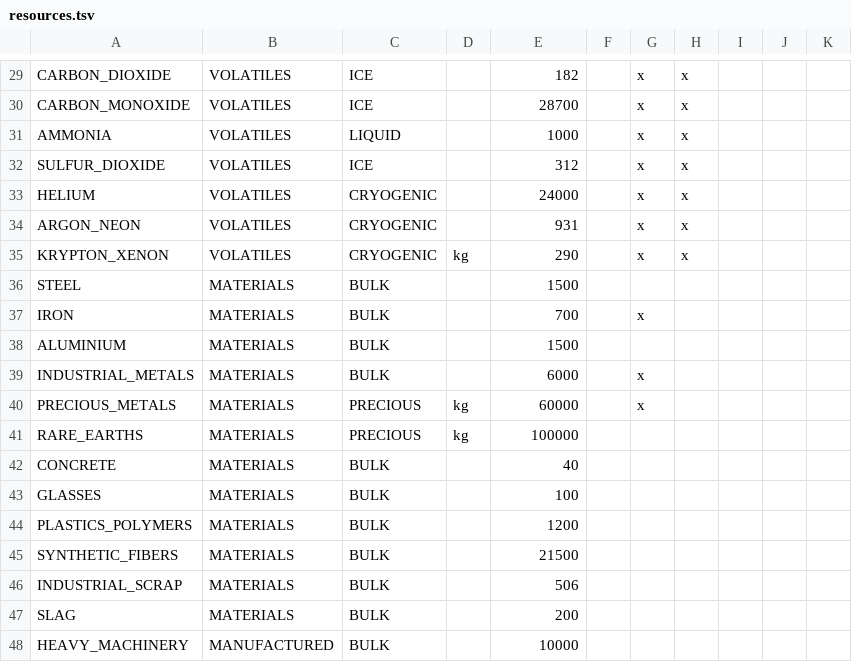
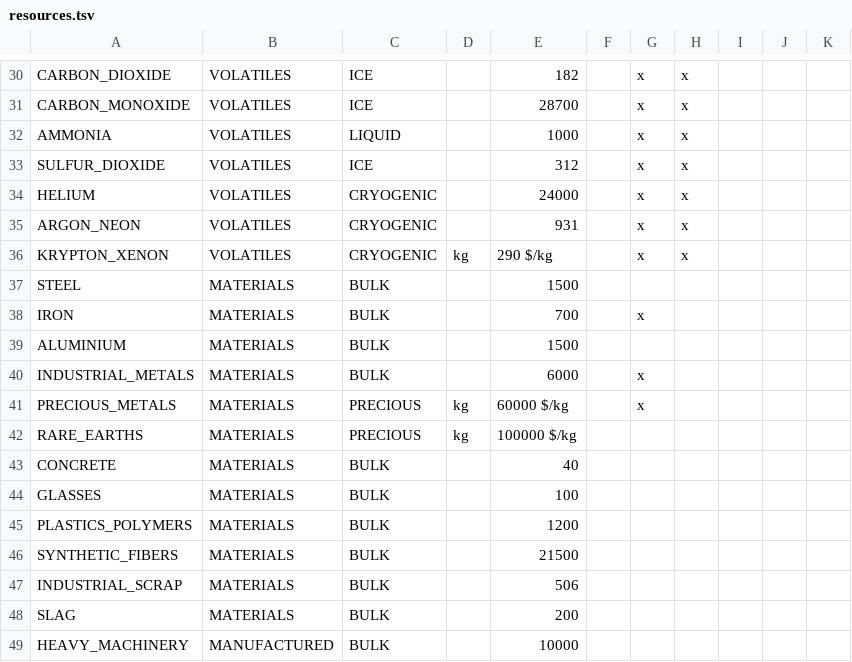
Before and after one commit to t2civ/astropolis_sdk, a TSV file: public/data/tables/resources.tsv, drawn as a sheet; only a part is shown, gaps mark what is left out; the diff covers the shown part only.

```diff
--- a/public/data/tables/resources.tsv
+++ b/public/data/tables/resources.tsv
@@ -34,3 +35,3 @@ HELIUM	VOLATILES	CRYOGENIC		24000		x	x
 ARGON_NEON	VOLATILES	CRYOGENIC		931		x	x			
-KRYPTON_XENON	VOLATILES	CRYOGENIC	kg	290		x	x			
+KRYPTON_XENON	VOLATILES	CRYOGENIC	kg	290 $/kg		x	x			
 STEEL	MATERIALS	BULK		1500						
@@ -39,4 +40,4 @@ ALUMINIUM	MATERIALS	BULK		1500
 INDUSTRIAL_METALS	MATERIALS	BULK		6000		x				
-PRECIOUS_METALS	MATERIALS	PRECIOUS	kg	60000		x				
-RARE_EARTHS	MATERIALS	PRECIOUS	kg	100000						
+PRECIOUS_METALS	MATERIALS	PRECIOUS	kg	60000 $/kg		x				
+RARE_EARTHS	MATERIALS	PRECIOUS	kg	100000 $/kg						
 CONCRETE	MATERIALS	BULK		40						
```
Also changed, not shown: 1 added row and 12 edited cells elsewhere in this file, public/data/tables/facilities_inventories.tsv, 6 other files.
